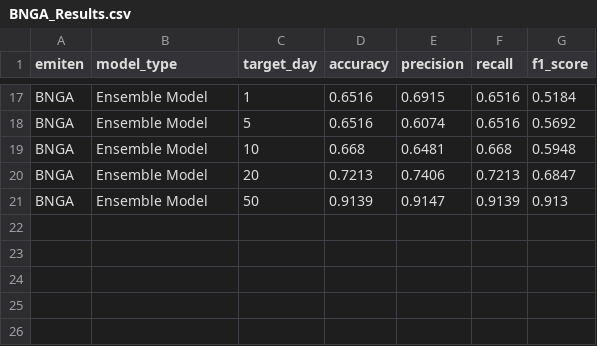
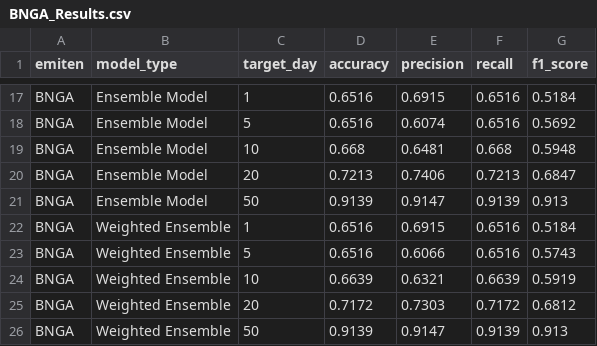
Before and after one commit to hufahamdika/Riset-Saham, a CSV file: Ensemble Result/BNGA/BNGA_Results.csv, drawn as a sheet; only a part is shown, gaps mark what is left out; the diff names each change by its address in the sheet, - before the commit and + after, or states it on an @@ line.

```diff
--- a/Ensemble Result/BNGA/BNGA_Results.csv
+++ b/Ensemble Result/BNGA/BNGA_Results.csv
+row 22: BNGA | Weighted Ensemble | 1 | 0.6516 | 0.6915 | 0.6516 | 0.5184
+row 23: BNGA | Weighted Ensemble | 5 | 0.6516 | 0.6066 | 0.6516 | 0.5743
+row 24: BNGA | Weighted Ensemble | 10 | 0.6639 | 0.6321 | 0.6639 | 0.5919
+row 25: BNGA | Weighted Ensemble | 20 | 0.7172 | 0.7303 | 0.7172 | 0.6812
+row 26: BNGA | Weighted Ensemble | 50 | 0.9139 | 0.9147 | 0.9139 | 0.913
```
Also changed, not shown: Ensemble Result/ADRO/ADRO_Results.csv, Ensemble Result/ANTM/ANTM_Results.csv, 7 other files.
